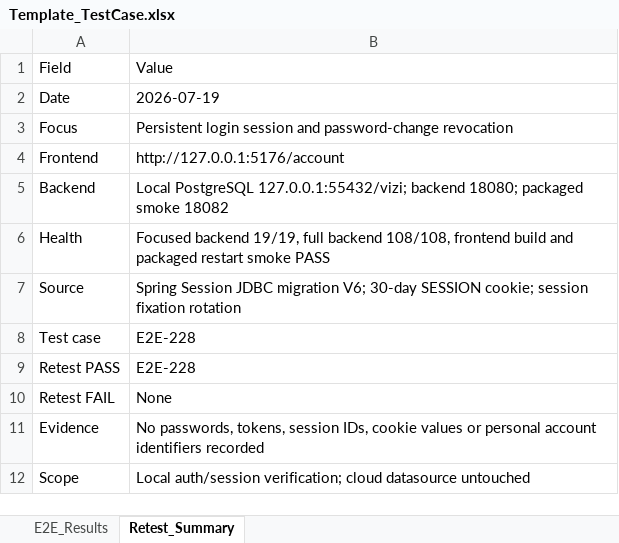
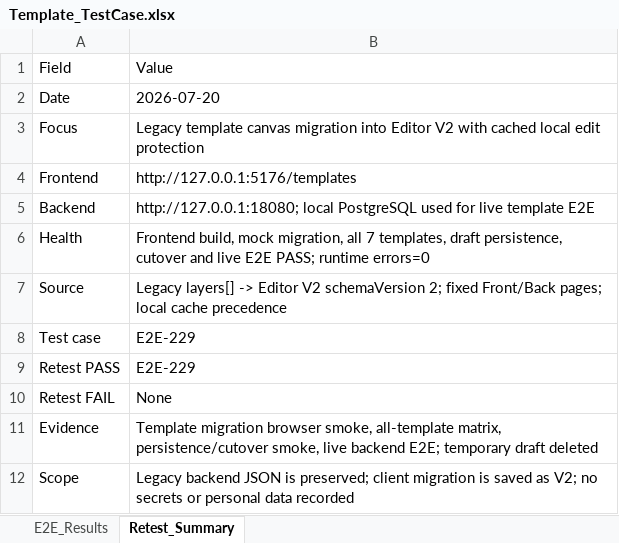
Before and after one commit to ngt-baor/Vizi, an Excel workbook: Template_TestCase.xlsx, sheet Retest_Summary, drawn as a sheet; values as stored, in another font and other column widths than the file's, no borders; the diff names each change by its address in the sheet, - before the commit and + after, or states it on an @@ line.

Commit message:
fix(editor): migrate legacy templates into editor v2

```diff
--- a/Template_TestCase.xlsx (sheet Retest_Summary)
+++ b/Template_TestCase.xlsx (sheet Retest_Summary)
-B2: 2026-07-19
+B2: 2026-07-20
-B3: Persistent login session and password-change revocation
+B3: Legacy template canvas migration into Editor V2 with cached local edit protection
-B4: http://127.0.0.1:5176/account
+B4: http://127.0.0.1:5176/templates
-B5: Local PostgreSQL 127.0.0.1:55432/vizi; backend 18080; packaged smoke 18082
+B5: http://127.0.0.1:18080; local PostgreSQL used for live template E2E
-B6: Focused backend 19/19, full backend 108/108, frontend build and packaged restart smoke PASS
+B6: Frontend build, mock migration, all 7 templates, draft persistence, cutover and live E2E PASS; runtime errors=0
-B7: Spring Session JDBC migration V6; 30-day SESSION cookie; session fixation rotation
+B7: Legacy layers[] -> Editor V2 schemaVersion 2; fixed Front/Back pages; local cache precedence
-B8:B9: E2E-228
+B8:B9: E2E-229
-B11: No passwords, tokens, session IDs, cookie values or personal account identifiers recorded
+B11: Template migration browser smoke, all-template matrix, persistence/cutover smoke, live backend E2E; temporary draft deleted
-B12: Local auth/session verification; cloud datasource untouched
+B12: Legacy backend JSON is preserved; client migration is saved as V2; no secrets or personal data recorded
```
Also changed, not shown: sheet E2E_Results, 7 other files.
